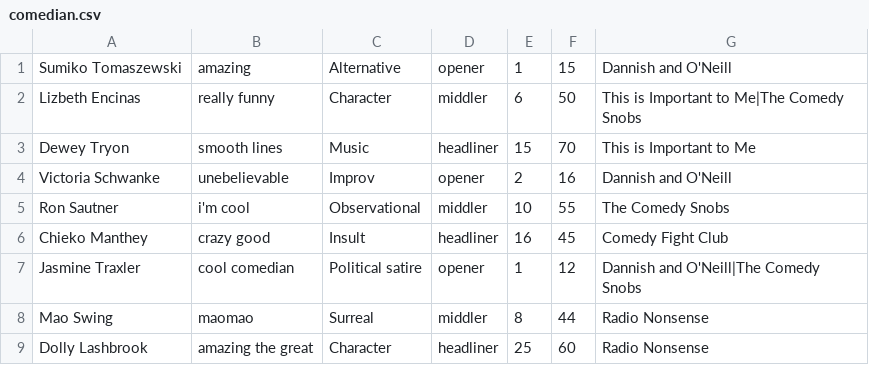
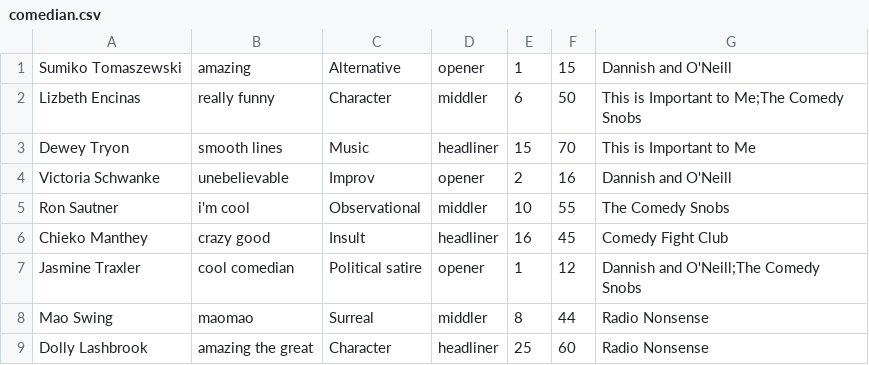
Before and after one commit to dianagrigore/Nevent, a CSV file: resource/input/comedian.csv, drawn as a sheet; the diff names each change by its address in the sheet, - before the commit and + after, or states it on an @@ line.

```diff
--- a/resource/input/comedian.csv
+++ b/resource/input/comedian.csv
-G2: This is Important to Me|The Comedy Snobs
+G2: This is Important to Me;The Comedy Snobs
-G7: Dannish and O'Neill|The Comedy Snobs
+G7: Dannish and O'Neill;The Comedy Snobs
```
Also changed, not shown: resource/input/concert.csv, resource/input/location.csv, 10 other files.
